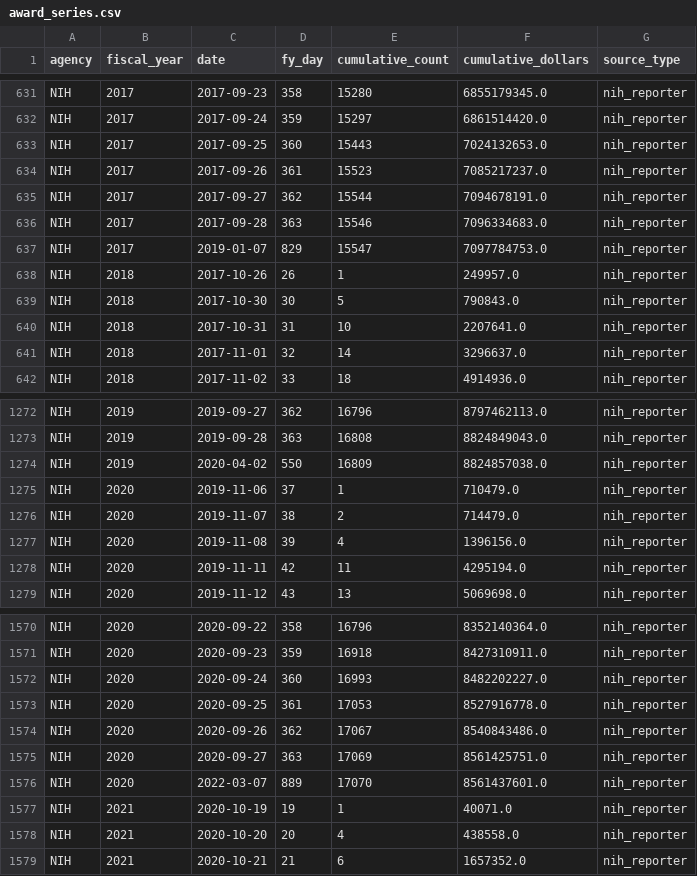
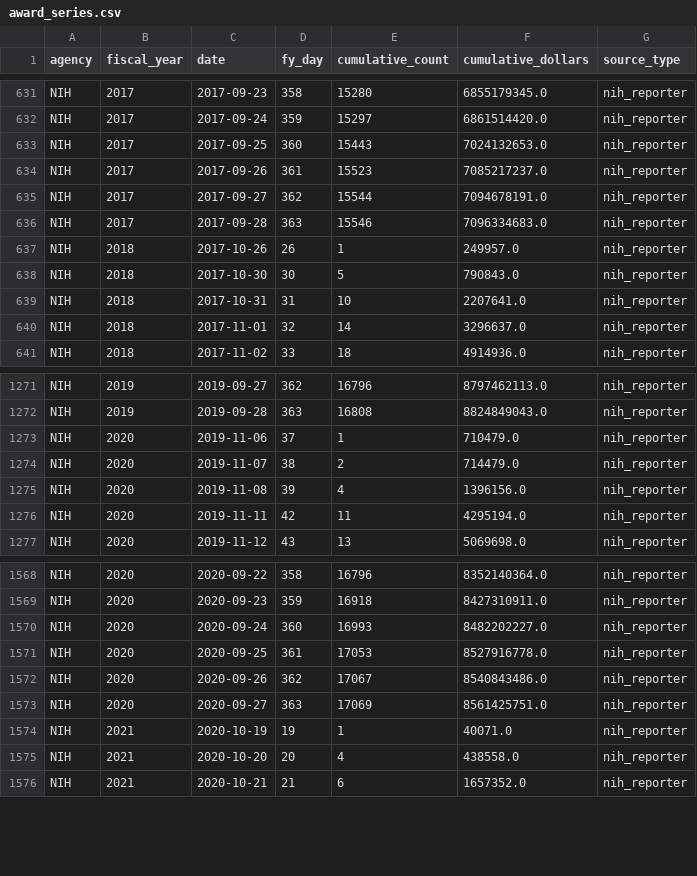
Before and after one commit to jdwor/ScienceSpending, a CSV file: awards/processed/award_series.csv, drawn as a sheet; only a part is shown, gaps mark what is left out; the diff names each change by its address in the sheet, - before the commit and + after, or states it on an @@ line.

```diff
--- a/awards/processed/award_series.csv
+++ b/awards/processed/award_series.csv
-row 637: NIH | 2017 | 2019-01-07 | 829 | 15547 | 7097784753.0 | nih_reporter
-row 1274: NIH | 2019 | 2020-04-02 | 550 | 16809 | 8824857038.0 | nih_reporter
-row 1576: NIH | 2020 | 2022-03-07 | 889 | 17070 | 8561437601.0 | nih_reporter
```
Also changed, not shown: data/processed/approp_summary.csv, data/processed/obligation_series.csv, 12 other files.
